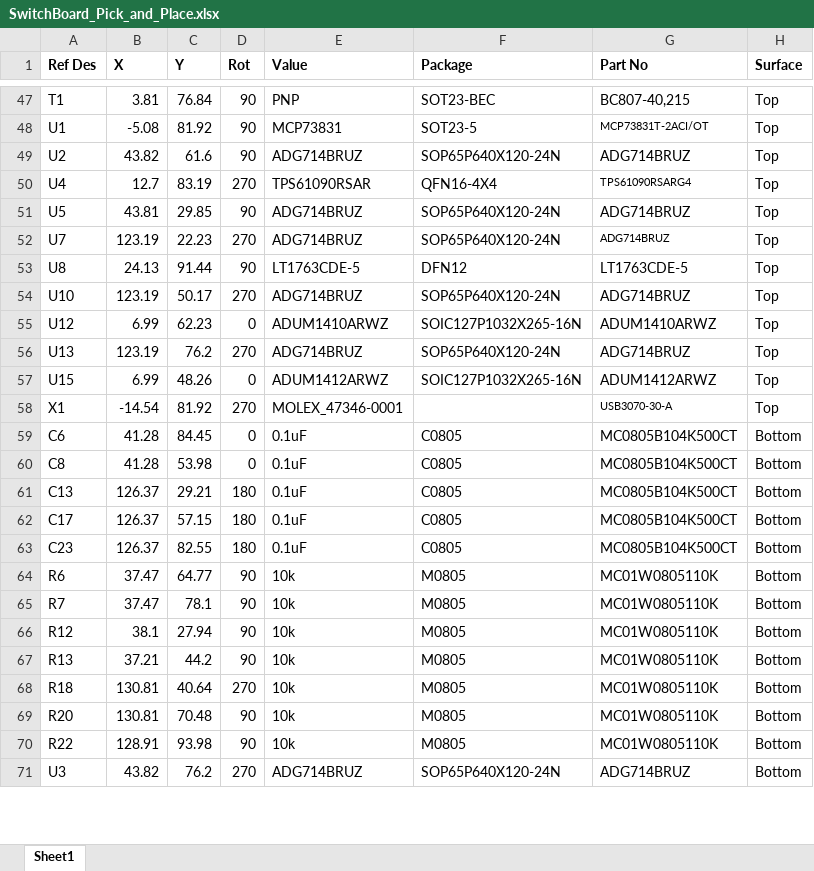
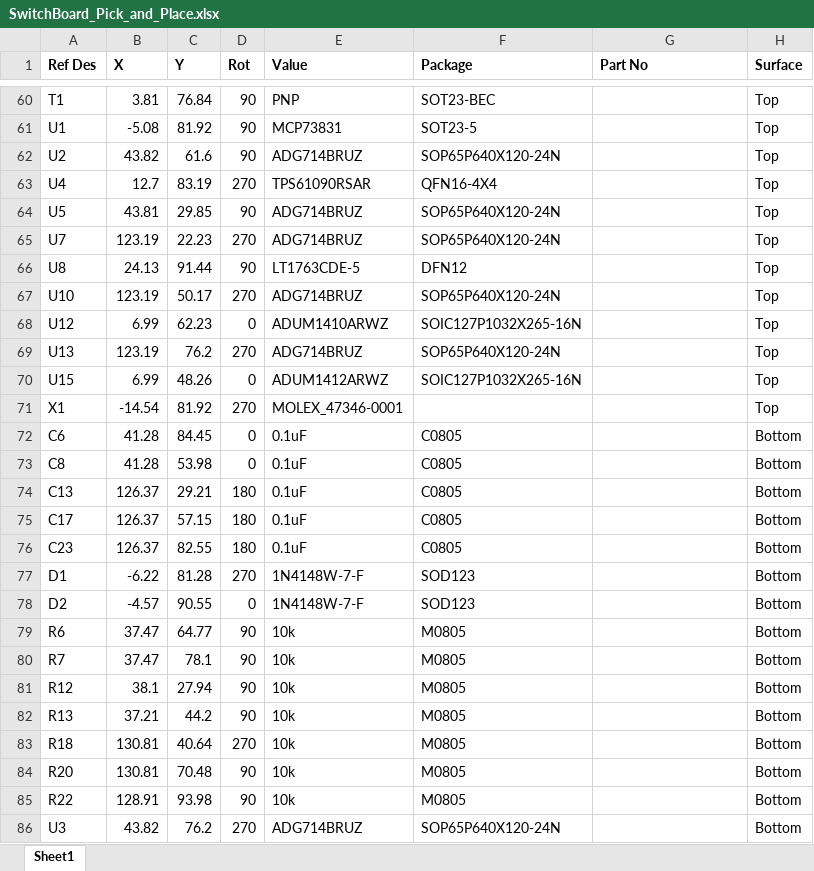
Before and after one commit to EIT-team/ScouseTom, an Excel workbook: src/schematics/ScouseTom_SwitchNetwork/Gerber/SwitchBoard_Pick_and_Place.xlsx, sheet Sheet1, drawn as a sheet; only a part is shown, gaps mark what is left out; values as stored, in another font and other column widths than the file's, no borders; addresses are those after the commit; the diff covers the shown part only; the diff names each change by its address in the sheet, - before the commit and + after, or states it on an @@ line.

```diff
--- a/src/schematics/ScouseTom_SwitchNetwork/Gerber/SwitchBoard_Pick_and_Place.xlsx (sheet Sheet1)
+++ b/src/schematics/ScouseTom_SwitchNetwork/Gerber/SwitchBoard_Pick_and_Place.xlsx (sheet Sheet1)
-G60 (Part No): BC807-40,215
+G60 (Part No): (empty)
-G61 (Part No): MCP73831T-2ACI/OT
+G61 (Part No): (empty)
-G62 (Part No): ADG714BRUZ
+G62 (Part No): (empty)
-G63 (Part No): TPS61090RSARG4
+G63 (Part No): (empty)
-G64:G65 (Part No): ADG714BRUZ
+G64:G65 (Part No): (empty)
-G66 (Part No): LT1763CDE-5
+G66 (Part No): (empty)
-G67 (Part No): ADG714BRUZ
+G67 (Part No): (empty)
-G68 (Part No): ADUM1410ARWZ
+G68 (Part No): (empty)
-G69 (Part No): ADG714BRUZ
+G69 (Part No): (empty)
-G70 (Part No): ADUM1412ARWZ
+G70 (Part No): (empty)
-G71 (Part No): USB3070-30-A
+G71 (Part No): (empty)
-G72:G76 (Part No): MC0805B104K500CT
+G72:G76 (Part No): (empty)
+row 77: D1 | -6.22 | 81.28 | 270 | 1N4148W-7-F | SOD123 |  | Bottom
+row 78: D2 | -4.57 | 90.55 | 0 | 1N4148W-7-F | SOD123 |  | Bottom
-G79:G85 (Part No): MC01W0805110K
+G79:G85 (Part No): (empty)
-G86 (Part No): ADG714BRUZ
+G86 (Part No): (empty)
```
Also changed, not shown: 14 added rows, 1 removed row and 48 edited cells elsewhere in this sheet, src/schematics/ScouseTom_SwitchNetwork/Gerber/SwitchBoard_BOM.xlsx, 24 other files.
